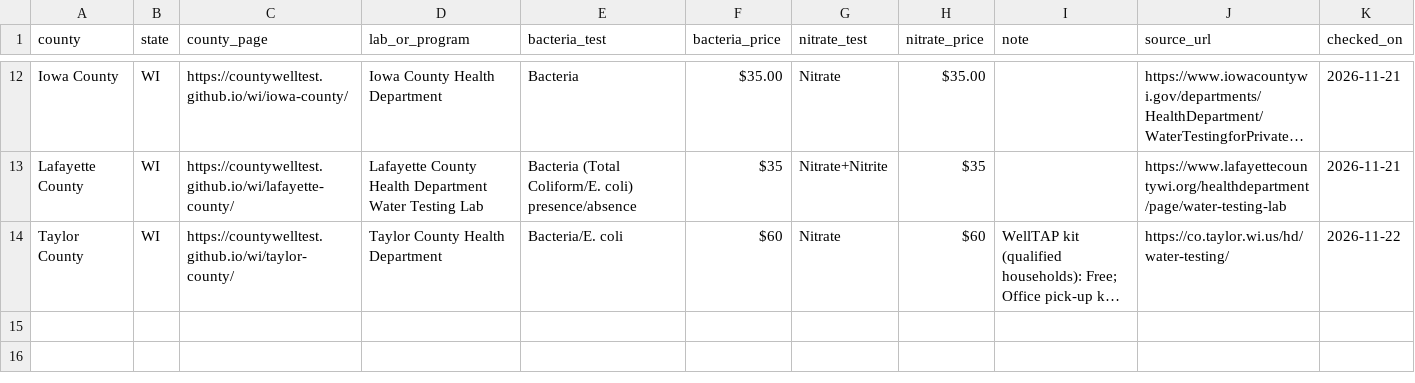
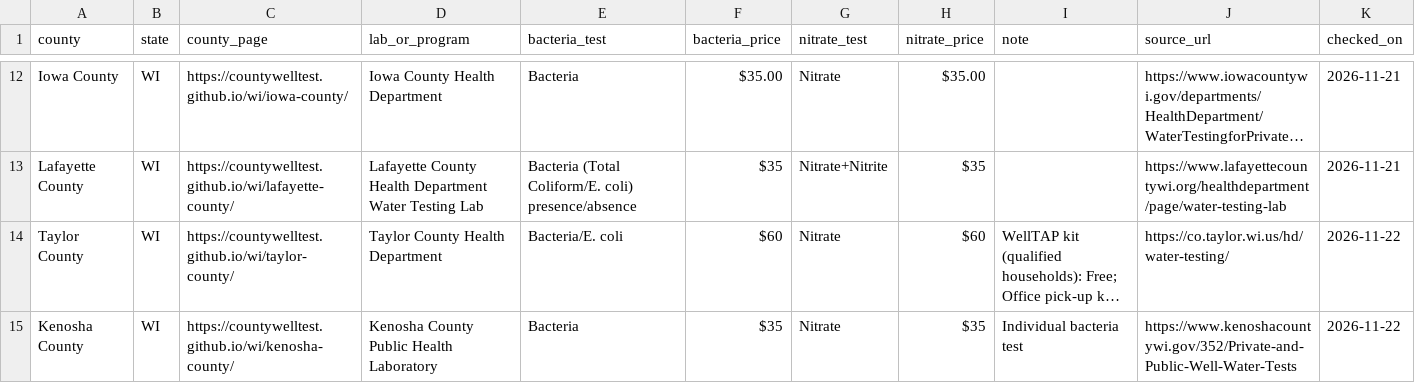
Before and after one commit to countywelltest/countywelltest.github.io, a CSV file: data/wisconsin-county-well-test-prices.csv, drawn as a sheet; only a part is shown, gaps mark what is left out; long unchanged cells end in …; the diff names each change by its address in the sheet, - before the commit and + after, or states it on an @@ line.

Commit message:
Add Kenosha County, WI (county lab prices read Nov 22)

```diff
--- a/data/wisconsin-county-well-test-prices.csv
+++ b/data/wisconsin-county-well-test-prices.csv
+row 15: Kenosha County | WI | https://countywelltest.github.io/wi/kenosha-county/ | Kenosha County Public Health Laboratory | Bacteria | $35 | Nitrate | $35 | Individual bacteria test | https://www.kenoshacountywi.gov/352/Private-and-Public-Well-Water-Tests | 2026-11-22
```
Also changed, not shown: 19 other files.
